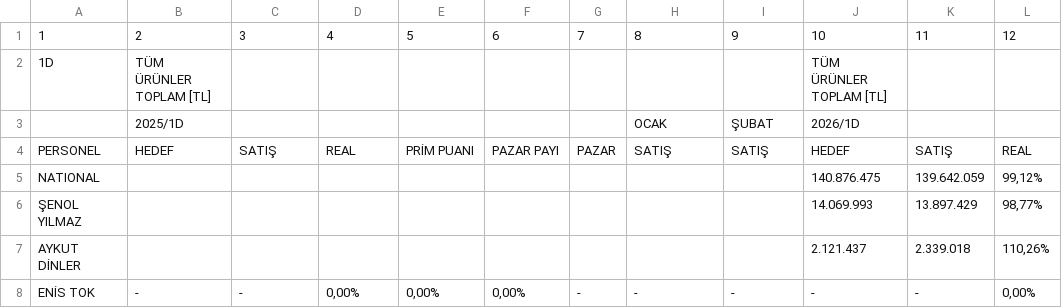
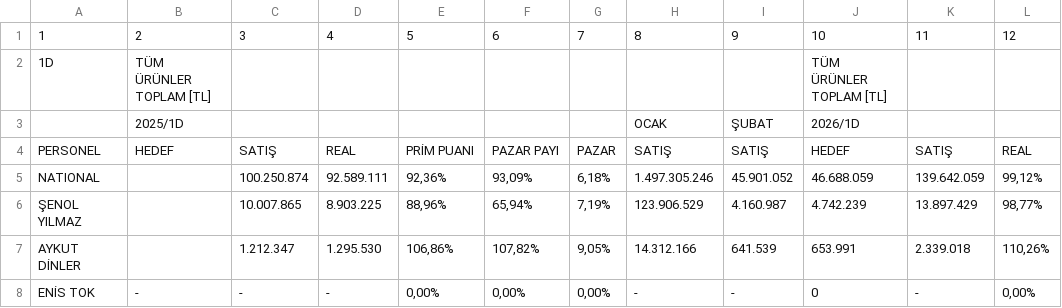
Before and after one commit to yilmazusta28/aslan.samsun.portal, a CSV file: MI_GIGI.csv, drawn as a sheet; only a part is shown; the diff covers the shown part only; the diff names each change by its address in the sheet, - before the commit and + after, or states it on an @@ line.

Commit message:
fix1

```diff
--- a/MI_GIGI.csv
+++ b/MI_GIGI.csv
-C5: (empty)
+C5: 100.250.874
-D5: (empty)
+D5: 92.589.111
-E5: (empty)
+E5: 92,36%
-F5: (empty)
+F5: 93,09%
-G5: (empty)
+G5: 6,18%
-H5: (empty)
+H5: 1.497.305.246
-I5: (empty)
+I5: 45.901.052
-J5: 140.876.475
+J5: 46.688.059
-C6: (empty)
+C6: 10.007.865
-D6: (empty)
+D6: 8.903.225
-E6: (empty)
+E6: 88,96%
-F6: (empty)
+F6: 65,94%
-G6: (empty)
+G6: 7,19%
-H6: (empty)
+H6: 123.906.529
-I6: (empty)
+I6: 4.160.987
-J6: 14.069.993
+J6: 4.742.239
-C7: (empty)
+C7: 1.212.347
-D7: (empty)
+D7: 1.295.530
-E7: (empty)
+E7: 106,86%
-F7: (empty)
+F7: 107,82%
-G7: (empty)
+G7: 9,05%
-H7: (empty)
+H7: 14.312.166
-I7: (empty)
+I7: 641.539
-J7: 2.121.437
+J7: 653.991
-D8: 0,00%
+D8: -
-G8: -
+G8: 0,00%
-J8: -
+J8: 0
```
Also changed, not shown: 141 edited cells elsewhere in this file.
